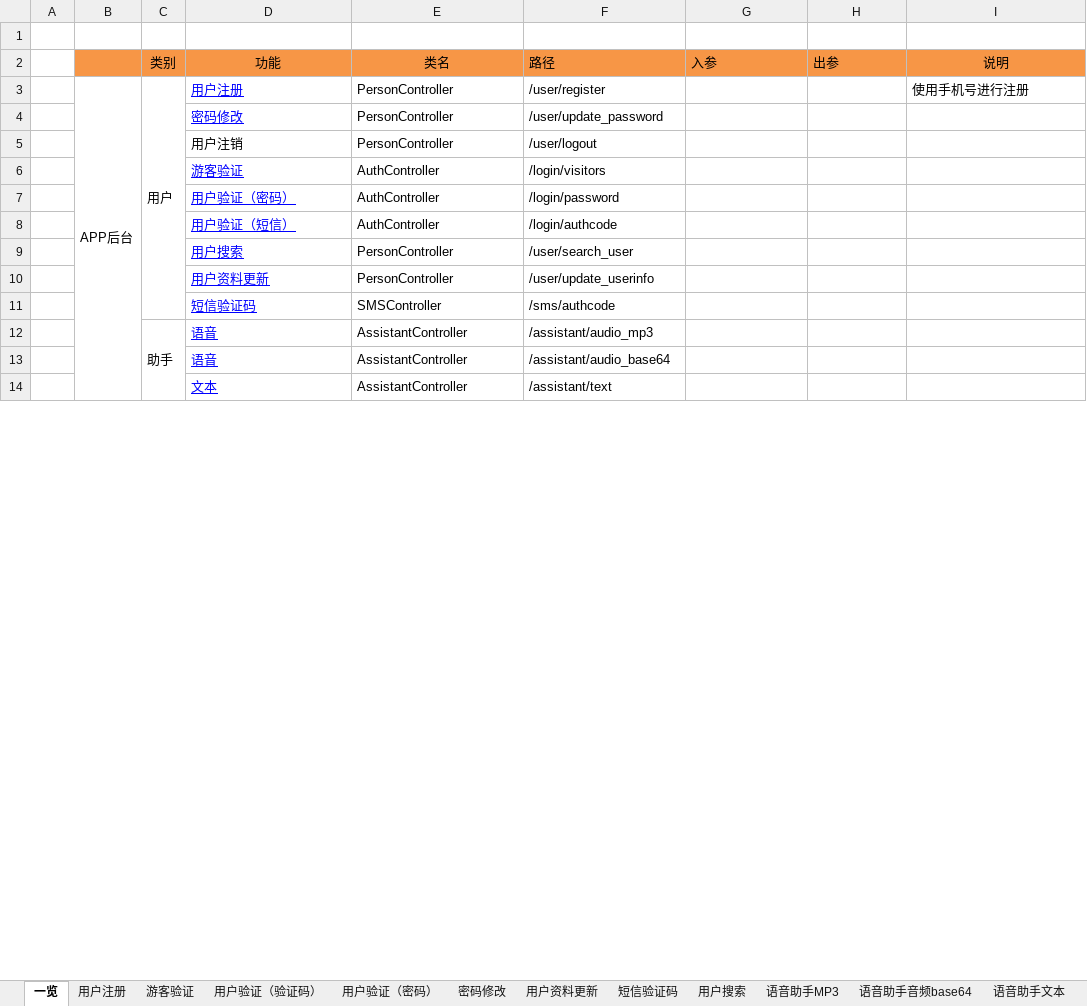
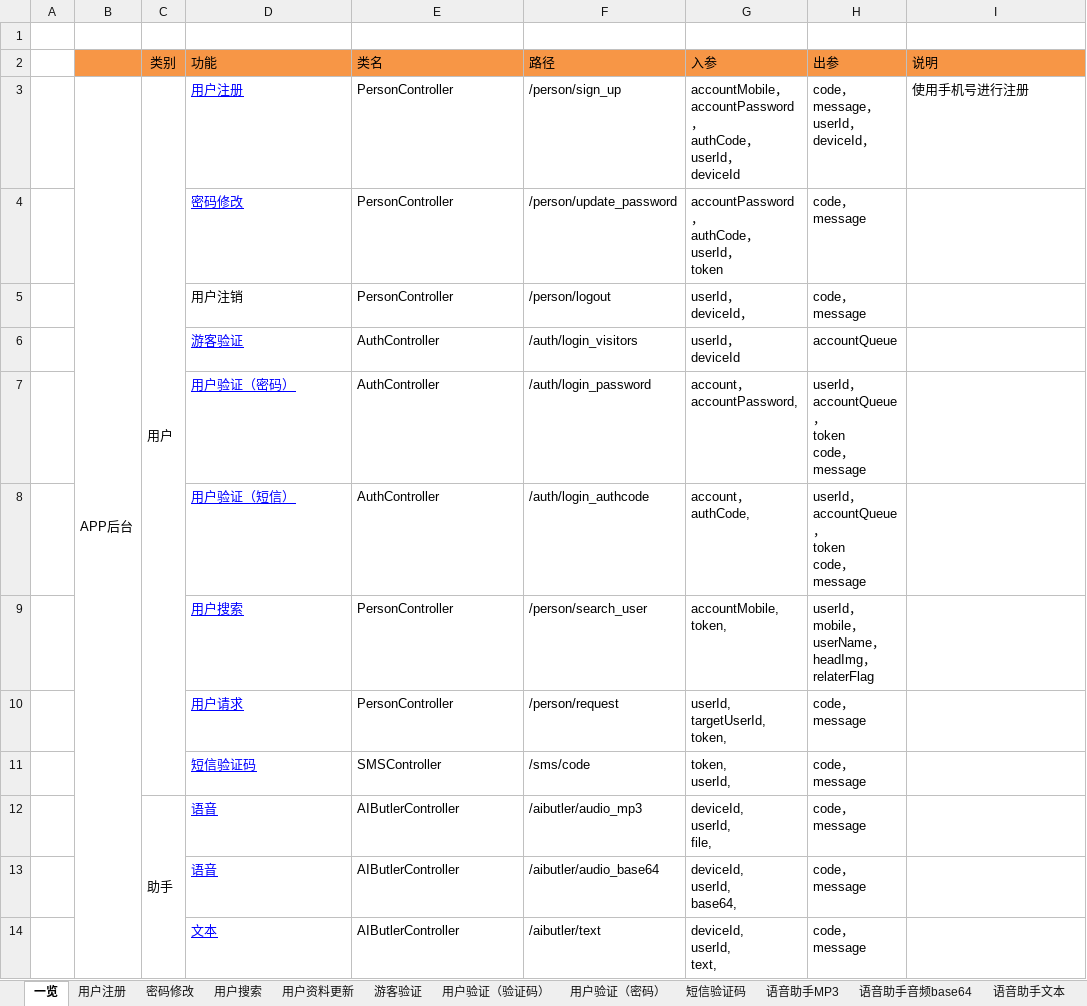
Before and after one commit to XJ-GTD/GTD2, an Excel workbook: A-开发相关文档素材/1.一期接口文档/后端接口文档.xlsx, sheet 一览, drawn as a sheet; only a part is shown; values as stored, in another font and other column widths than the file's, no borders; removed rows and columns are numbered as before the commit, all else as after; ↵ is a line break in a cell; the diff covers the shown part only; the diff names each change by its address in the sheet, - before the commit and + after, or states it on an @@ line.

```diff
--- a/A-开发相关文档素材/1.一期接口文档/后端接口文档.xlsx (sheet 一览)
+++ b/A-开发相关文档素材/1.一期接口文档/后端接口文档.xlsx (sheet 一览)
@@ sheet tab order changed: 一览 | 用户注册 | 密码修改 | 用户搜索 | 用户资料更新 | 游客验证 | 用户验证（验证码） | 用户验证（密码） | 短信验证码 | 语音助手MP3 | 语音助手音频base64 | 语音助手文本 @@
-D2:E2 alignment: center
+D2:E2 alignment: left
-I2 alignment: center
+I2 alignment: left
-F3 (路径): /user/register
+F3 (路径): /person/sign_up
-G3 (入参): (empty)
+G3 (入参): accountMobile， ↵ accountPassword， ↵ authCode， ↵ userId， ↵ deviceId
-H3 (出参): (empty)
+H3 (出参): code， ↵ message， ↵ userId， ↵ deviceId，
-F4 (路径): /user/update_password
+F4 (路径): /person/update_password
-G4 (入参): (empty)
+G4 (入参): accountPassword， ↵ authCode， ↵ userId， ↵ token
-H4:H5 (出参): (empty)
+H4:H5 (出参): code， ↵ message
-F5 (路径): /user/logout
+F5 (路径): /person/logout
-G5 (入参): (empty)
+G5 (入参): userId， ↵ deviceId，
-F6 (路径): /login/visitors
+F6 (路径): /auth/login_visitors
-G6 (入参): (empty)
+G6 (入参): userId， ↵ deviceId
-H6 (出参): (empty)
+H6 (出参): accountQueue
-F7 (路径): /login/password
+F7 (路径): /auth/login_password
-G7 (入参): (empty)
+G7 (入参): account， ↵ accountPassword,
-H7:H8 (出参): (empty)
+H7:H8 (出参): userId， ↵ accountQueue， ↵ token ↵ code， ↵ message
-F8 (路径): /login/authcode
+F8 (路径): /auth/login_authcode
-G8 (入参): (empty)
+G8 (入参): account， ↵ authCode,
-F9 (路径): /user/search_user
+F9 (路径): /person/search_user
-G9 (入参): (empty)
+G9 (入参): accountMobile, ↵ token,
-H9 (出参): (empty)
+H9 (出参): userId， ↵ mobile， ↵ userName， ↵ headImg， ↵ relaterFlag
-row 10:  |  |  | 用户资料更新 | PersonController | /user/update_userinfo
-row 11:  |  |  | 短信验证码 | SMSController | /sms/authcode
-row 12:  |  | 助手 | 语音 | AssistantController | /assistant/audio_mp3
-row 13:  |  |  | 语音 | AssistantController | /assistant/audio_base64
-row 14:  |  |  | 文本 | AssistantController | /assistant/text
+row 10:  |  |  | 用户请求 | PersonController | /person/request | userId, ↵ targetUserId, ↵ token, | code， ↵ message
+row 11:  |  |  | 短信验证码 | SMSController | /sms/code | token, ↵ userId, | code， ↵ message
+row 12:  |  | 助手 | 语音 | AIButlerController | /aibutler/audio_mp3 | deviceId, ↵ userId, ↵ file, | code， ↵ message
+row 13:  |  |  | 语音 | AIButlerController | /aibutler/audio_base64 | deviceId, ↵ userId, ↵ base64, | code， ↵ message
+row 14:  |  |  | 文本 | AIButlerController | /aibutler/text | deviceId, ↵ userId, ↵ text, | code， ↵ message
```
Also changed, not shown: 2 added rows, 2 removed rows, 11 edited cells and cell formats elsewhere in this sheet, sheet 用户验证（验证码）, sheet 用户注册, sheet 密码修改, sheet 用户资料更新, sheet 用户搜索, sheet 用户验证（密码）, 4 more sheets, other sheet tabs, A-开发相关文档素材/2.数据库表/客户端数据表字典.xlsx, A-开发相关文档素材/2.数据库表/服务端数据表字典.xlsx, 11 other files.
